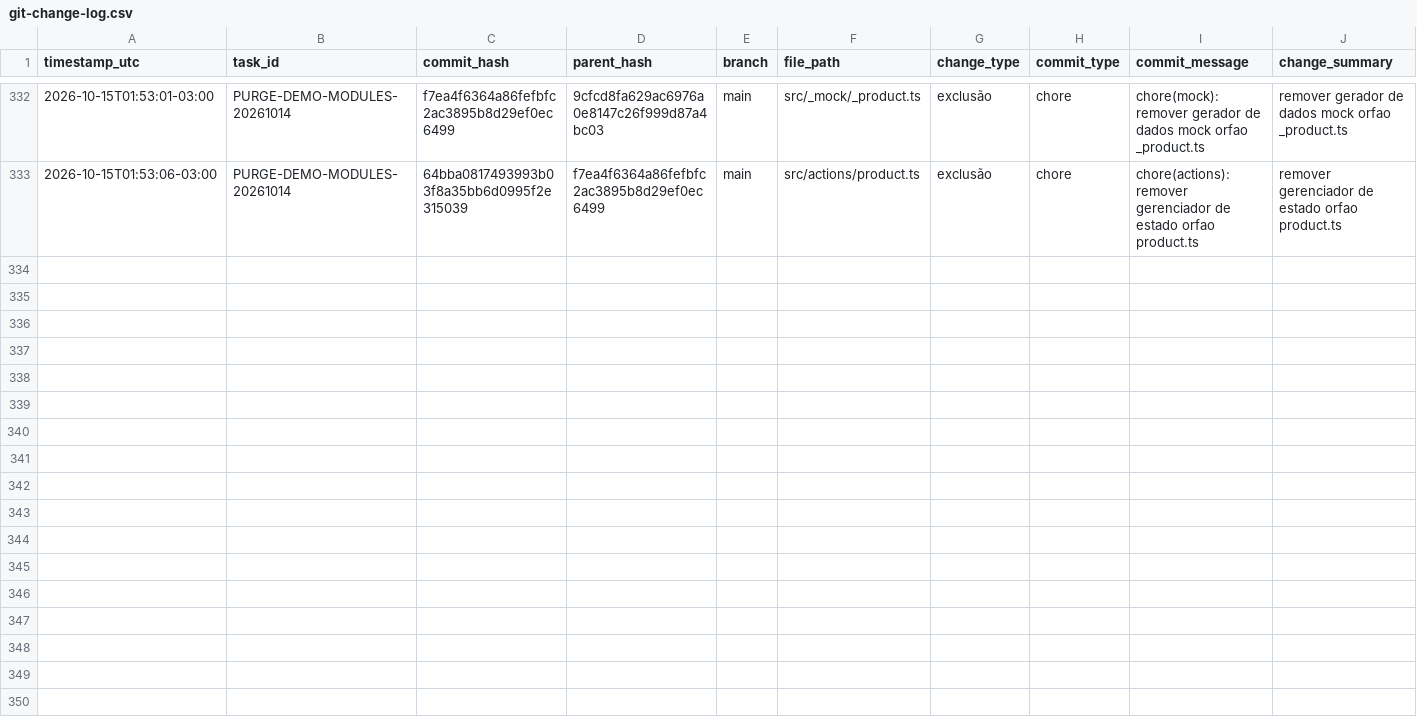
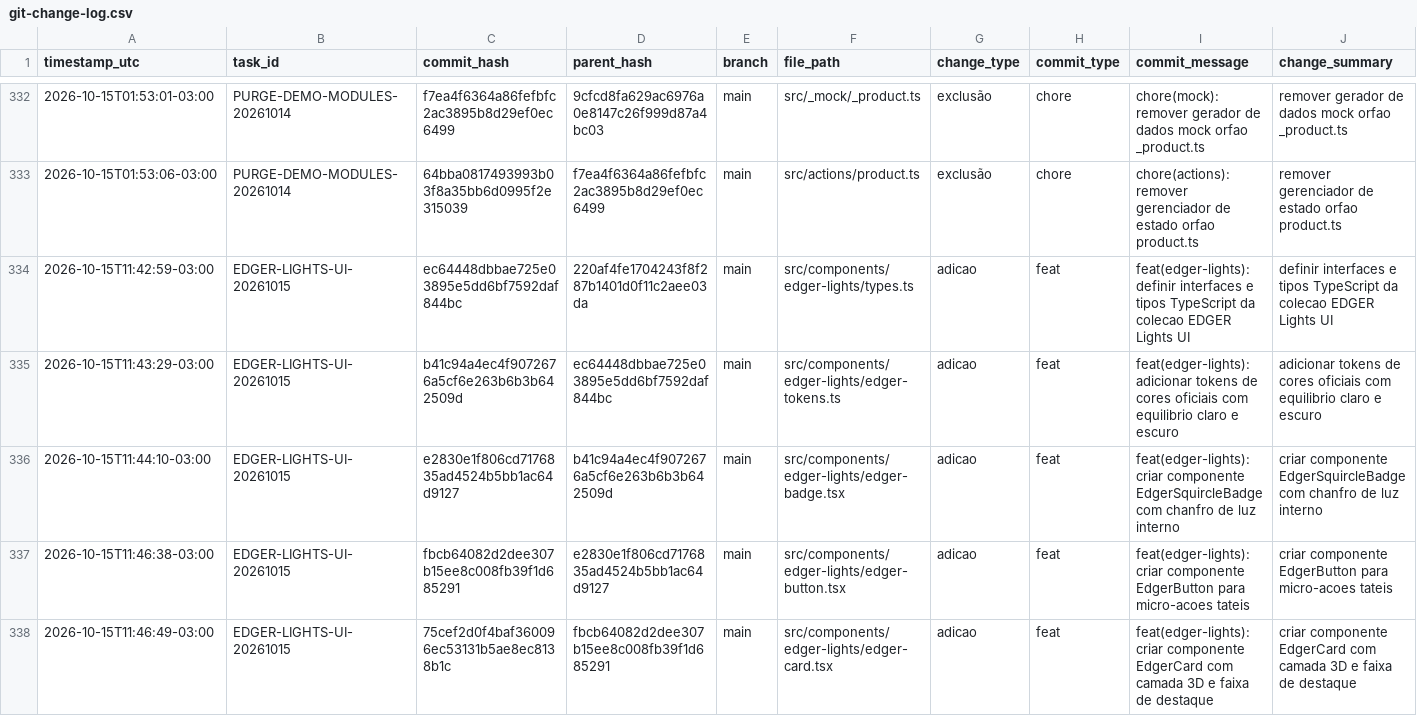
Before and after one commit to DIGITAL-WORLD-ECOSYSTEM/DASHBOARD, a CSV file: audit/git-change-log.csv, drawn as a sheet; only a part is shown, gaps mark what is left out; rows hold the shown columns only; the diff covers the shown part only; the diff names each change by its address in the sheet, - before the commit and + after, or states it on an @@ line.

Commit message:
chore(audit): registrar log estruturado dos componentes da colecao EDGER Lights UI

```diff
--- a/audit/git-change-log.csv
+++ b/audit/git-change-log.csv
+row 334: 2026-10-15T11:42:59-03:00 | EDGER-LIGHTS-UI-20261015 | ec64448dbbae725e03895e5dd6bf7592daf844bc | 220af4fe1704243f8f287b1401d0f11c2aee03da | main | src/components/edger-lights/types.ts | adicao | feat | feat(edger-lights): definir interfaces e tipos TypeScript da colecao EDGER Lights UI | definir interfaces e tipos TypeScript da colecao EDGER Lights UI
+row 335: 2026-10-15T11:43:29-03:00 | EDGER-LIGHTS-UI-20261015 | b41c94a4ec4f9072676a5cf6e263b6b3b642509d | ec64448dbbae725e03895e5dd6bf7592daf844bc | main | src/components/edger-lights/edger-tokens.ts | adicao | feat | feat(edger-lights): adicionar tokens de cores oficiais com equilibrio claro e escuro | adicionar tokens de cores oficiais com equilibrio claro e escuro
+row 336: 2026-10-15T11:44:10-03:00 | EDGER-LIGHTS-UI-20261015 | e2830e1f806cd7176835ad4524b5bb1ac64d9127 | b41c94a4ec4f9072676a5cf6e263b6b3b642509d | main | src/components/edger-lights/edger-badge.tsx | adicao | feat | feat(edger-lights): criar componente EdgerSquircleBadge com chanfro de luz interno | criar componente EdgerSquircleBadge com chanfro de luz interno
+row 337: 2026-10-15T11:46:38-03:00 | EDGER-LIGHTS-UI-20261015 | fbcb64082d2dee307b15ee8c008fb39f1d685291 | e2830e1f806cd7176835ad4524b5bb1ac64d9127 | main | src/components/edger-lights/edger-button.tsx | adicao | feat | feat(edger-lights): criar componente EdgerButton para micro-acoes tateis | criar componente EdgerButton para micro-acoes tateis
+row 338: 2026-10-15T11:46:49-03:00 | EDGER-LIGHTS-UI-20261015 | 75cef2d0f4baf360096ec53131b5ae8ec8138b1c | fbcb64082d2dee307b15ee8c008fb39f1d685291 | main | src/components/edger-lights/edger-card.tsx | adicao | feat | feat(edger-lights): criar componente EdgerCard com camada 3D e faixa de destaque | criar componente EdgerCard com camada 3D e faixa de destaque
```
Also changed, not shown: 4 added rows elsewhere in this file.
